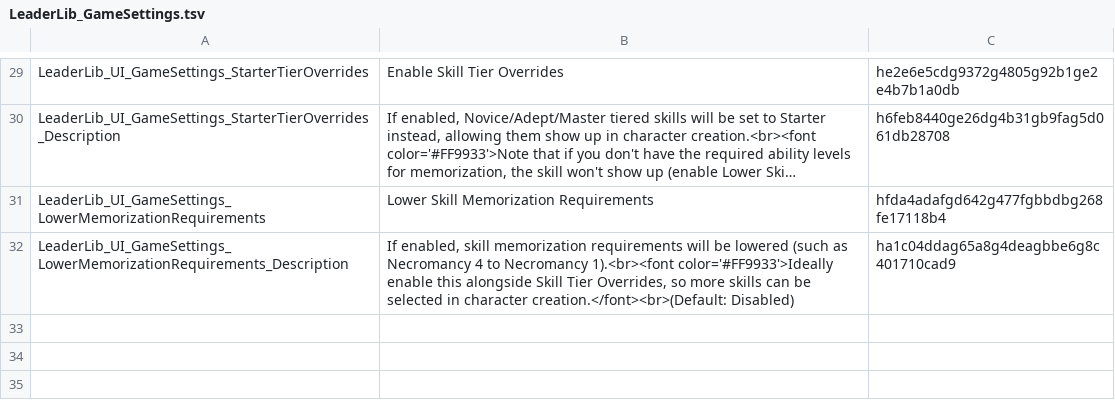
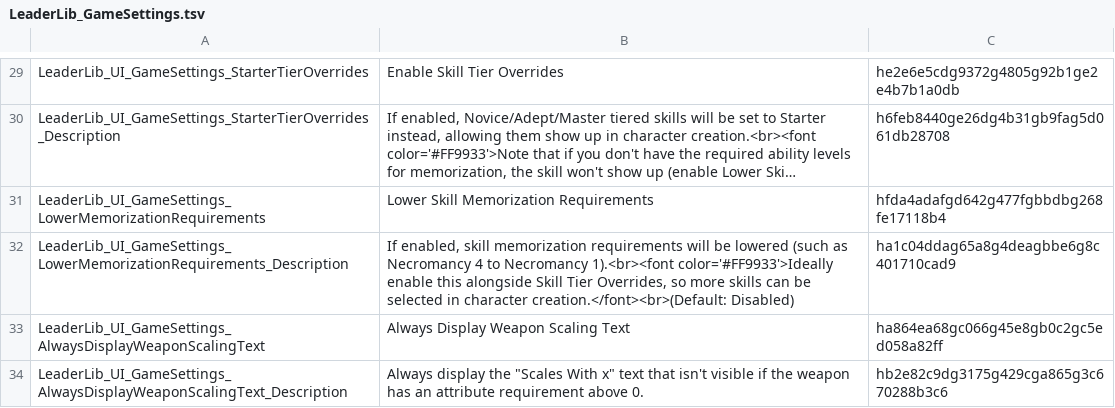
Before and after one commit to LaughingLeader-DOS2-Mods/LeaderLib, a TSV file: LocalKeys/LeaderLib_GameSettings.tsv, drawn as a sheet; only a part is shown, gaps mark what is left out; long unchanged cells end in ….

Commit message:
Added an option to always show "Scales with x" text for weapons

```diff
--- a/LocalKeys/LeaderLib_GameSettings.tsv
+++ b/LocalKeys/LeaderLib_GameSettings.tsv
@@ -32 +32,3 @@ LeaderLib_UI_GameSettings_LowerMemorizationRequirements	Lower Skill Memorization
 LeaderLib_UI_GameSettings_LowerMemorizationRequirements_Description	If enabled, skill memorization requirements will be lowered (such as Necromancy 4 to Necromancy 1).<br><font color='#FF9933'>Ideally enable this alongside Skill Tier Overrides, so more skills can be selected in character creation.</font><br>(Default: Disabled)	ha1c04ddag65a8g4deagbbe6g8c401710cad9
+LeaderLib_UI_GameSettings_AlwaysDisplayWeaponScalingText	Always Display Weapon Scaling Text	ha864ea68gc066g45e8gb0c2gc5ed058a82ff
+LeaderLib_UI_GameSettings_AlwaysDisplayWeaponScalingText_Description	Always display the "Scales With x" text that isn't visible if the weapon has an attribute requirement above 0.	hb2e82c9dg3175g429cga865g3c670288b3c6
```
Also changed, not shown: 3 other files.
